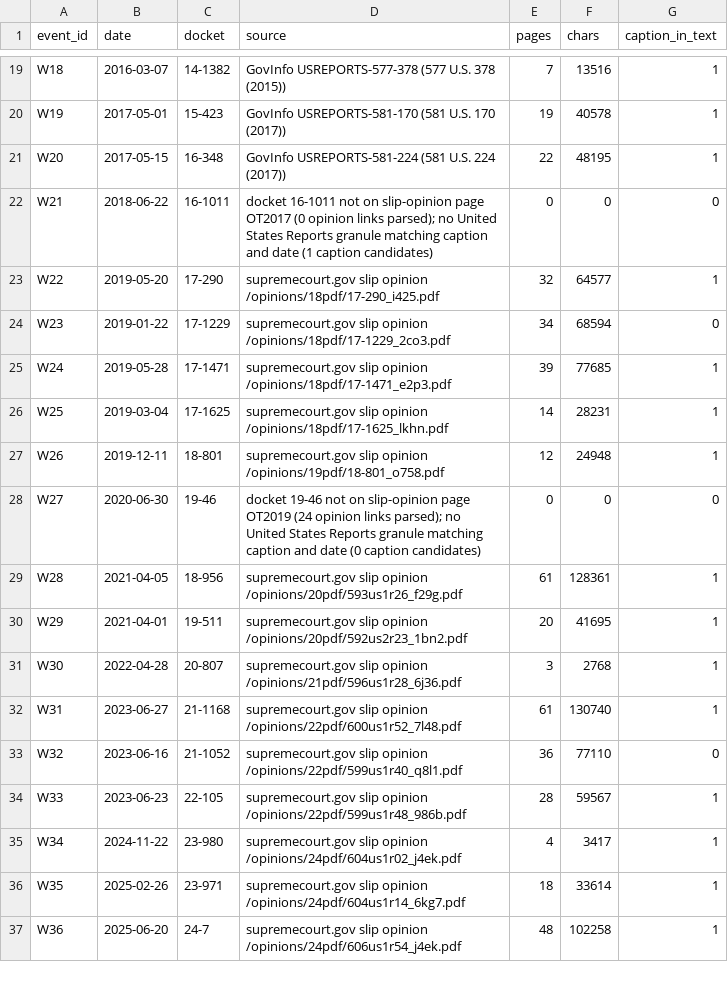
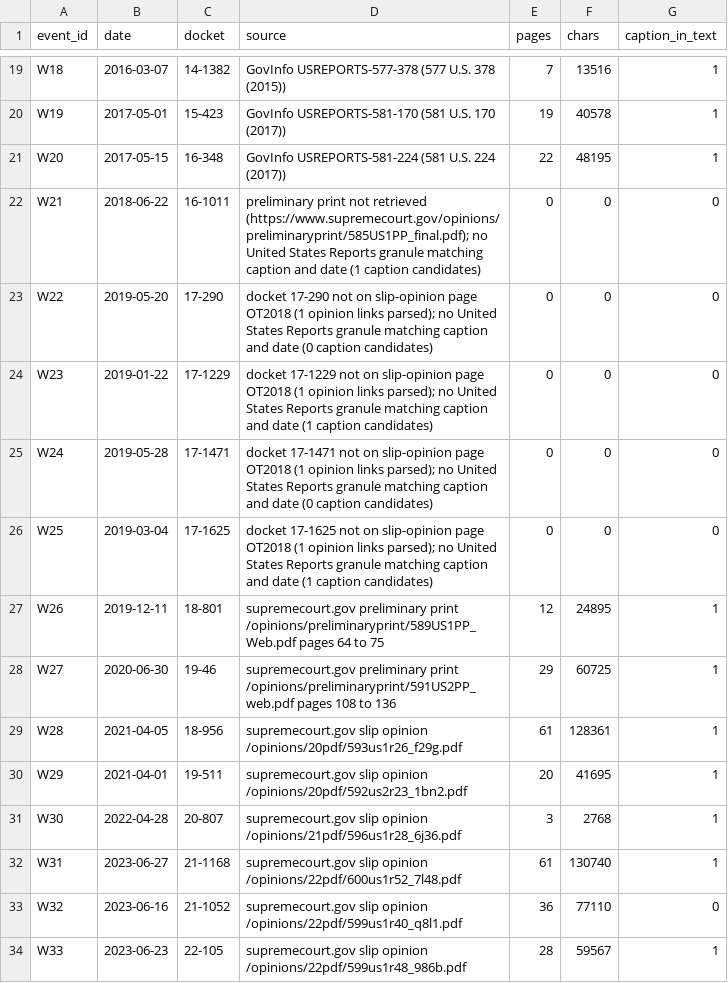
Before and after one commit to phykit/act-trigger, a CSV file: data/water/opinion_sources/input_moon37_sources.csv, drawn as a sheet; only a part is shown, gaps mark what is left out; the shorter side is filled out with more unchanged rows.

```diff
--- a/data/water/opinion_sources/input_moon37_sources.csv
+++ b/data/water/opinion_sources/input_moon37_sources.csv
@@ -21,9 +21,9 @@ W19,2017-05-01,15-423,GovInfo USREPORTS-581-170 (581 U.S. 170 (2017)),19,40578,1
 W20,2017-05-15,16-348,GovInfo USREPORTS-581-224 (581 U.S. 224 (2017)),22,48195,1
-W21,2018-06-22,16-1011,docket 16-1011 not on slip-opinion page OT2017 (0 opinion links parsed); no United States Reports granule matching caption and date (1 caption candidates),0,0,0
-W22,2019-05-20,17-290,supremecourt.gov slip opinion /opinions/18pdf/17-290_i425.pdf,32,64577,1
-W23,2019-01-22,17-1229,supremecourt.gov slip opinion /opinions/18pdf/17-1229_2co3.pdf,34,68594,0
-W24,2019-05-28,17-1471,supremecourt.gov slip opinion /opinions/18pdf/17-1471_e2p3.pdf,39,77685,1
-W25,2019-03-04,17-1625,supremecourt.gov slip opinion /opinions/18pdf/17-1625_lkhn.pdf,14,28231,1
-W26,2019-12-11,18-801,supremecourt.gov slip opinion /opinions/19pdf/18-801_o758.pdf,12,24948,1
-W27,2020-06-30,19-46,docket 19-46 not on slip-opinion page OT2019 (24 opinion links parsed); no United States Reports granule matching caption and date (0 caption candidates),0,0,0
+W21,2018-06-22,16-1011,preliminary print not retrieved (https://www.supremecourt.gov/opinions/preliminaryprint/585US1PP_final.pdf); no United States Reports granule matching caption and date (1 caption candidates),0,0,0
+W22,2019-05-20,17-290,docket 17-290 not on slip-opinion page OT2018 (1 opinion links parsed); no United States Reports granule matching caption and date (0 caption candidates),0,0,0
+W23,2019-01-22,17-1229,docket 17-1229 not on slip-opinion page OT2018 (1 opinion links parsed); no United States Reports granule matching caption and date (1 caption candidates),0,0,0
+W24,2019-05-28,17-1471,docket 17-1471 not on slip-opinion page OT2018 (1 opinion links parsed); no United States Reports granule matching caption and date (0 caption candidates),0,0,0
+W25,2019-03-04,17-1625,docket 17-1625 not on slip-opinion page OT2018 (1 opinion links parsed); no United States Reports granule matching caption and date (1 caption candidates),0,0,0
+W26,2019-12-11,18-801,supremecourt.gov preliminary print /opinions/preliminaryprint/589US1PP_Web.pdf pages 64 to 75,12,24895,1
+W27,2020-06-30,19-46,supremecourt.gov preliminary print /opinions/preliminaryprint/591US2PP_web.pdf pages 108 to 136,29,60725,1
 W28,2021-04-05,18-956,supremecourt.gov slip opinion /opinions/20pdf/593us1r26_f29g.pdf,61,128361,1
```
Also changed, not shown: 1 other file.
